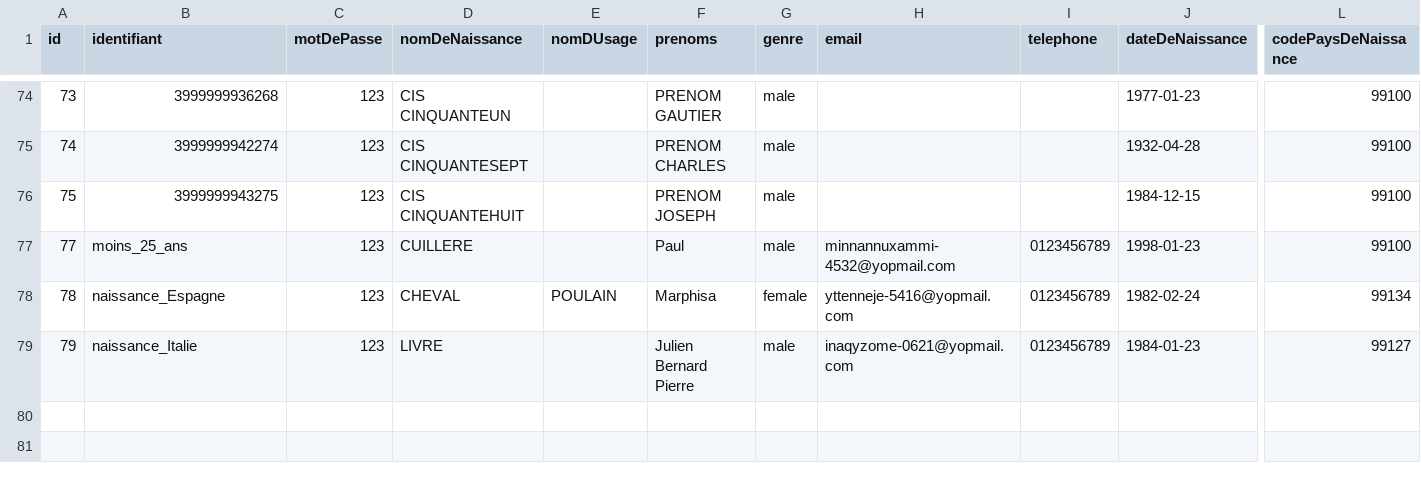
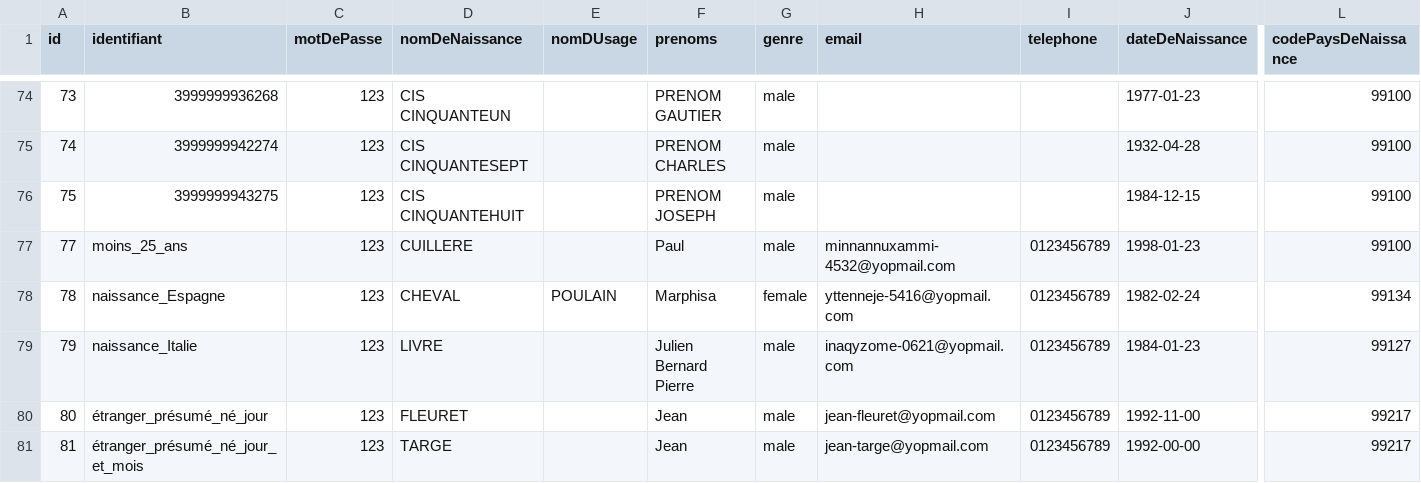
Before and after one commit to france-connect/identity-provider-example, a CSV file: database.csv, drawn as a sheet; only a part is shown, gaps mark what is left out; rows hold the shown columns only; the diff names each change by its address in the sheet, - before the commit and + after, or states it on an @@ line.

Commit message:
Ajout des présumés nés aux cas de test
Ajout des présumés nés aux cas de test

```diff
--- a/database.csv
+++ b/database.csv
+row 80: 80 | étranger_présumé_né_jour | 123 | FLEURET |  | Jean | male | jean-fleuret@yopmail.com | 0123456789 | 1992-11-00 | 99217
+row 81: 81 | étranger_présumé_né_jour_et_mois | 123 | TARGE |  | Jean | male | jean-targe@yopmail.com | 0123456789 | 1992-00-00 | 99217
```
